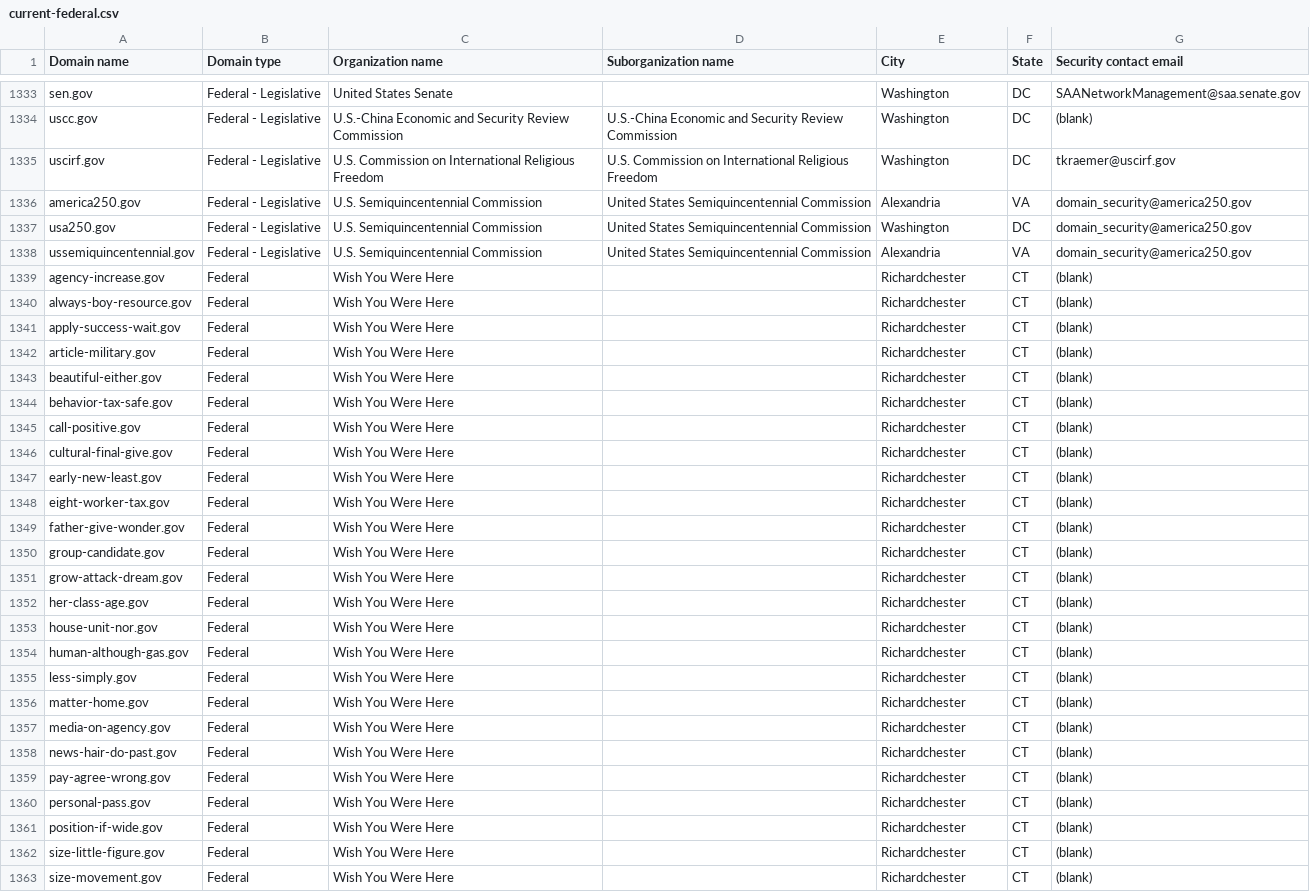
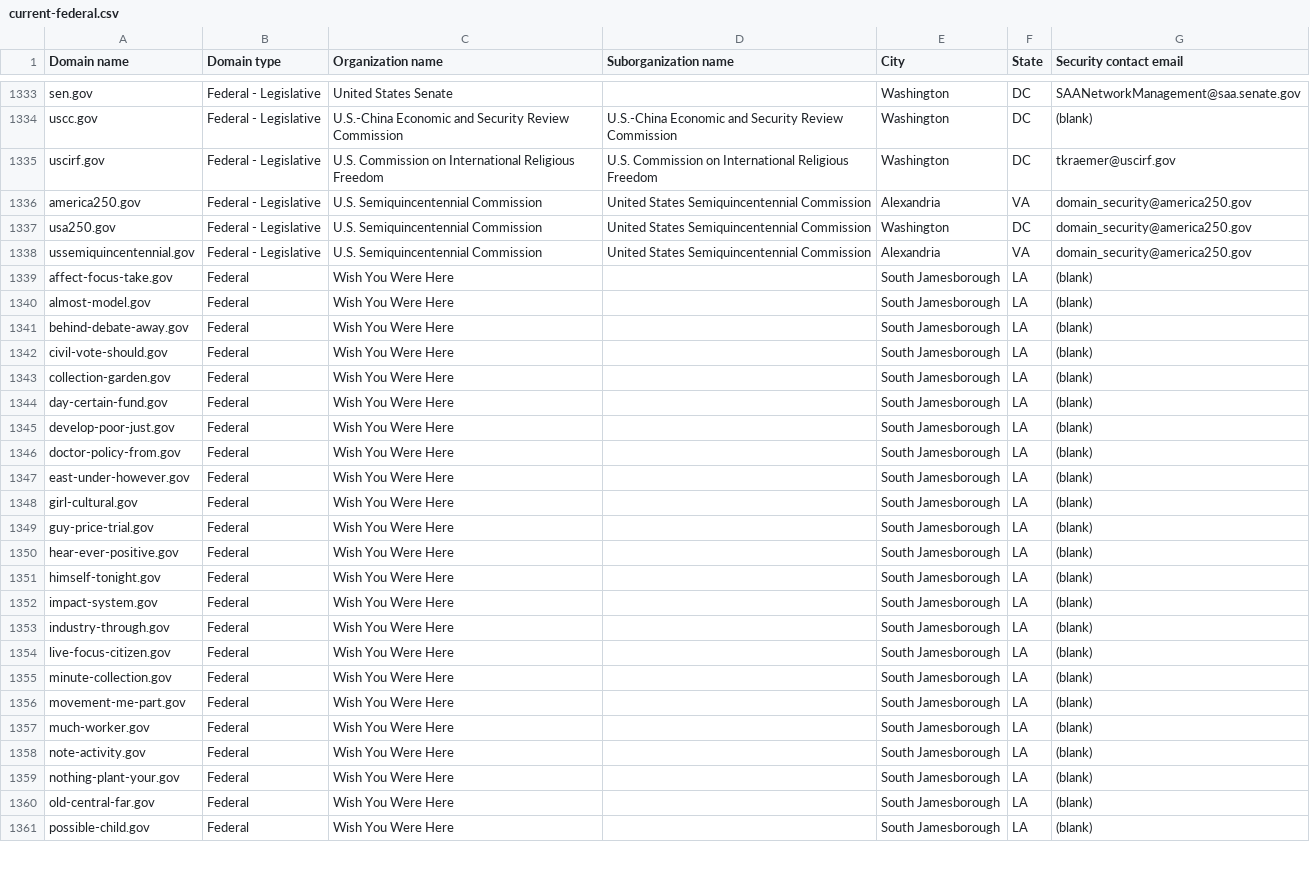
Before and after one commit to h-m-f-t/dotgov-data-staging, a CSV file: current-federal.csv, drawn as a sheet; only a part is shown, gaps mark what is left out; the diff covers the shown part only.

Commit message:
Flat: latest data (2026-05-24T08:41:54.023Z) {   "date": "2026-05-24T08:41:54.023Z",   "files": [     {       "name": "current-federal.csv",       "deltaBytes": 137,       "source": "https://getgov-staging.app.cloud.gov/api/v1/get-report/current-federal"     },     {       "name": "current-full.csv",       "deltaBytes": 226,       "source": "https://getgov-staging.app.cloud.gov/api/v1/get-report/current-full"     }   ] }

```diff
--- a/current-federal.csv
+++ b/current-federal.csv
@@ -1338,26 +1338,24 @@ usa250.gov,Federal - Legislative,U.S. Semiquincentennial Commission,United State
 ussemiquincentennial.gov,Federal - Legislative,U.S. Semiquincentennial Commission,United States Semiquincentennial Commission,Alexandria,VA,domain_security@america250.gov
-agency-increase.gov,Federal,Wish You Were Here,,Richardchester,CT,(blank)
-always-boy-resource.gov,Federal,Wish You Were Here,,Richardchester,CT,(blank)
-apply-success-wait.gov,Federal,Wish You Were Here,,Richardchester,CT,(blank)
-article-military.gov,Federal,Wish You Were Here,,Richardchester,CT,(blank)
-beautiful-either.gov,Federal,Wish You Were Here,,Richardchester,CT,(blank)
-behavior-tax-safe.gov,Federal,Wish You Were Here,,Richardchester,CT,(blank)
-call-positive.gov,Federal,Wish You Were Here,,Richardchester,CT,(blank)
-cultural-final-give.gov,Federal,Wish You Were Here,,Richardchester,CT,(blank)
-early-new-least.gov,Federal,Wish You Were Here,,Richardchester,CT,(blank)
-eight-worker-tax.gov,Federal,Wish You Were Here,,Richardchester,CT,(blank)
-father-give-wonder.gov,Federal,Wish You Were Here,,Richardchester,CT,(blank)
-group-candidate.gov,Federal,Wish You Were Here,,Richardchester,CT,(blank)
-grow-attack-dream.gov,Federal,Wish You Were Here,,Richardchester,CT,(blank)
-her-class-age.gov,Federal,Wish You Were Here,,Richardchester,CT,(blank)
-house-unit-nor.gov,Federal,Wish You Were Here,,Richardchester,CT,(blank)
-human-although-gas.gov,Federal,Wish You Were Here,,Richardchester,CT,(blank)
-less-simply.gov,Federal,Wish You Were Here,,Richardchester,CT,(blank)
-matter-home.gov,Federal,Wish You Were Here,,Richardchester,CT,(blank)
-media-on-agency.gov,Federal,Wish You Were Here,,Richardchester,CT,(blank)
-news-hair-do-past.gov,Federal,Wish You Were Here,,Richardchester,CT,(blank)
-pay-agree-wrong.gov,Federal,Wish You Were Here,,Richardchester,CT,(blank)
-personal-pass.gov,Federal,Wish You Were Here,,Richardchester,CT,(blank)
-position-if-wide.gov,Federal,Wish You Were Here,,Richardchester,CT,(blank)
-size-little-figure.gov,Federal,Wish You Were Here,,Richardchester,CT,(blank)
-size-movement.gov,Federal,Wish You Were Here,,Richardchester,CT,(blank)
+affect-focus-take.gov,Federal,Wish You Were Here,,South Jamesborough,LA,(blank)
+almost-model.gov,Federal,Wish You Were Here,,South Jamesborough,LA,(blank)
+behind-debate-away.gov,Federal,Wish You Were Here,,South Jamesborough,LA,(blank)
+civil-vote-should.gov,Federal,Wish You Were Here,,South Jamesborough,LA,(blank)
+collection-garden.gov,Federal,Wish You Were Here,,South Jamesborough,LA,(blank)
+day-certain-fund.gov,Federal,Wish You Were Here,,South Jamesborough,LA,(blank)
+develop-poor-just.gov,Federal,Wish You Were Here,,South Jamesborough,LA,(blank)
+doctor-policy-from.gov,Federal,Wish You Were Here,,South Jamesborough,LA,(blank)
+east-under-however.gov,Federal,Wish You Were Here,,South Jamesborough,LA,(blank)
+girl-cultural.gov,Federal,Wish You Were Here,,South Jamesborough,LA,(blank)
+guy-price-trial.gov,Federal,Wish You Were Here,,South Jamesborough,LA,(blank)
+hear-ever-positive.gov,Federal,Wish You Were Here,,South Jamesborough,LA,(blank)
+himself-tonight.gov,Federal,Wish You Were Here,,South Jamesborough,LA,(blank)
+impact-system.gov,Federal,Wish You Were Here,,South Jamesborough,LA,(blank)
+industry-through.gov,Federal,Wish You Were Here,,South Jamesborough,LA,(blank)
+live-focus-citizen.gov,Federal,Wish You Were Here,,South Jamesborough,LA,(blank)
+minute-collection.gov,Federal,Wish You Were Here,,South Jamesborough,LA,(blank)
+movement-me-part.gov,Federal,Wish You Were Here,,South Jamesborough,LA,(blank)
+much-worker.gov,Federal,Wish You Were Here,,South Jamesborough,LA,(blank)
+note-activity.gov,Federal,Wish You Were Here,,South Jamesborough,LA,(blank)
+nothing-plant-your.gov,Federal,Wish You Were Here,,South Jamesborough,LA,(blank)
+old-central-far.gov,Federal,Wish You Were Here,,South Jamesborough,LA,(blank)
+possible-child.gov,Federal,Wish You Were Here,,South Jamesborough,LA,(blank)
```
Also changed, not shown: 2 added rows and 21 edited cells elsewhere in this file, 1 other file.
